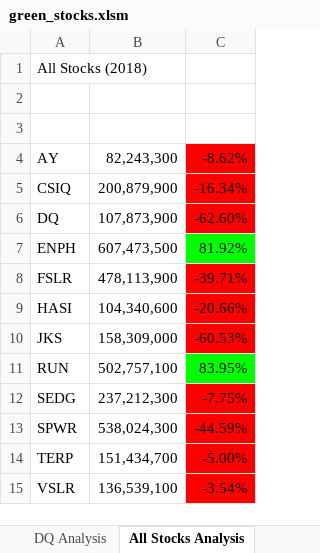
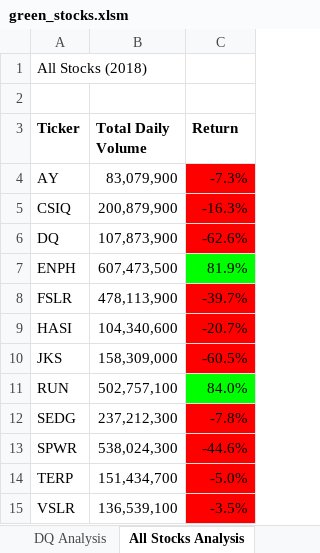
Before and after one commit to jebouchard/stock-analysis, an Excel workbook: green_stocks.xlsm, sheet All Stocks Analysis, drawn as a sheet; values as stored, in another font and other column widths than the file's, no borders; charts and pictures not drawn; the diff names each change by its address in the sheet, - before the commit and + after, or states it on an @@ line.

```diff
--- a/green_stocks.xlsm (sheet All Stocks Analysis)
+++ b/green_stocks.xlsm (sheet All Stocks Analysis)
-row 3: (empty)
+row 3: Ticker | Total Daily Volume | Return
-B4 (Total Daily Volume): 82,243,300
+B4 (Total Daily Volume): 83,079,900
-C4 (Return): -8.62%
+C4 (Return): -7.3%
-C5 (Return): -16.34%
+C5 (Return): -16.3%
-C6 (Return): -62.60%
+C6 (Return): -62.6%
-C7 (Return): 81.92%
+C7 (Return): 81.9%
-C8 (Return): -39.71%
+C8 (Return): -39.7%
-C9 (Return): -20.66%
+C9 (Return): -20.7%
-C10 (Return): -60.53%
+C10 (Return): -60.5%
-C11 (Return): 83.95%
+C11 (Return): 84.0%
-C12 (Return): -7.75%
+C12 (Return): -7.8%
-C13 (Return): -44.59%
+C13 (Return): -44.6%
-C14 (Return): -5.00%
+C14 (Return): -5.0%
-C15 (Return): -3.54%
+C15 (Return): -3.5%
```
Also changed, not shown: sheet 2018, sheet 2017, charts or pictures.
